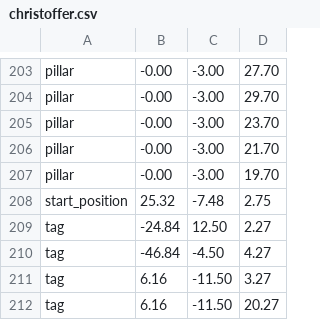
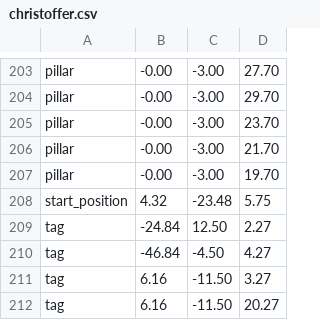
Before and after one commit to jsjolund/incanshift, a CSV file: android/assets/model/christoffer.csv, drawn as a sheet; only a part is shown, gaps mark what is left out; removed rows and columns are numbered as before the commit, all else as after; the diff names each change by its address in the sheet, - before the commit and + after, or states it on an @@ line.

```diff
--- a/android/assets/model/christoffer.csv
+++ b/android/assets/model/christoffer.csv
-row 208: start_position | 25.32 | -7.48 | 2.75
+row 208: start_position | 4.32 | -23.48 | 5.75
```
Also changed, not shown: 1 other file.
